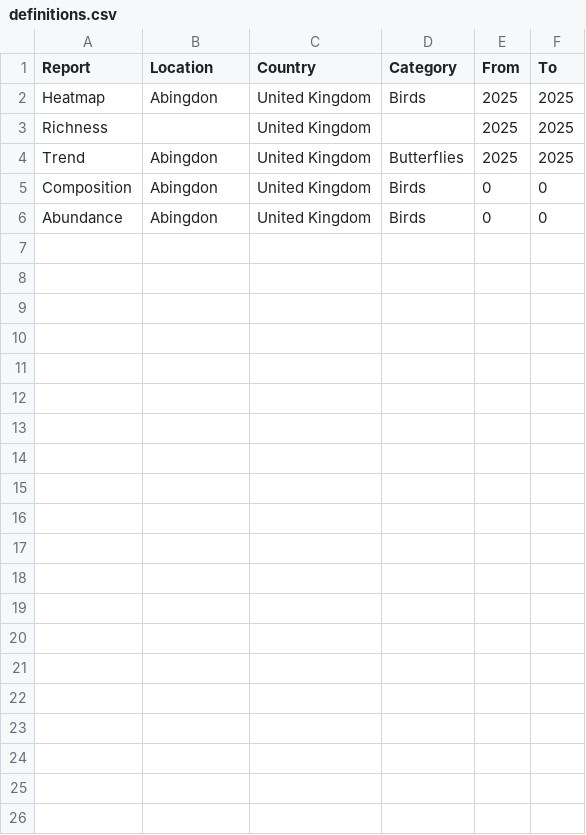
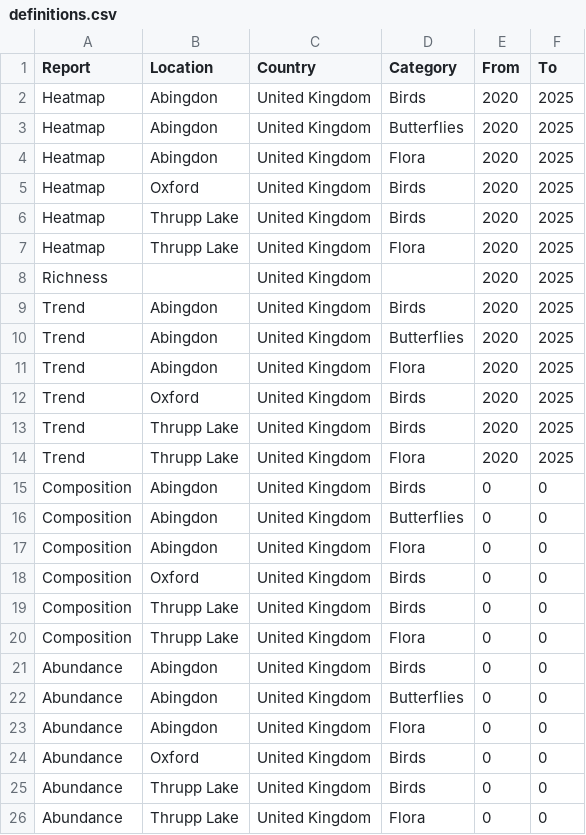
Before and after one commit to davewalker5/davewalker5.github.io, a CSV file: wildlife/data/definitions.csv, drawn as a sheet.

Commit message:
Added first iteration of wildlife reports

```diff
--- a/wildlife/data/definitions.csv
+++ b/wildlife/data/definitions.csv
@@ -1,6 +1,26 @@
 Report,Location,Country,Category,From,To
-Heatmap,Abingdon,United Kingdom,Birds,2025,2025
-Richness,,United Kingdom,,2025,2025
-Trend,Abingdon,United Kingdom,Butterflies,2025,2025
+Heatmap,Abingdon,United Kingdom,Birds,2020,2025
+Heatmap,Abingdon,United Kingdom,Butterflies,2020,2025
+Heatmap,Abingdon,United Kingdom,Flora,2020,2025
+Heatmap,Oxford,United Kingdom,Birds,2020,2025
+Heatmap,Thrupp Lake,United Kingdom,Birds,2020,2025
+Heatmap,Thrupp Lake,United Kingdom,Flora,2020,2025
+Richness,,United Kingdom,,2020,2025
+Trend,Abingdon,United Kingdom,Birds,2020,2025
+Trend,Abingdon,United Kingdom,Butterflies,2020,2025
+Trend,Abingdon,United Kingdom,Flora,2020,2025
+Trend,Oxford,United Kingdom,Birds,2020,2025
+Trend,Thrupp Lake,United Kingdom,Birds,2020,2025
+Trend,Thrupp Lake,United Kingdom,Flora,2020,2025
 Composition,Abingdon,United Kingdom,Birds,0,0
+Composition,Abingdon,United Kingdom,Butterflies,0,0
+Composition,Abingdon,United Kingdom,Flora,0,0
+Composition,Oxford,United Kingdom,Birds,0,0
+Composition,Thrupp Lake,United Kingdom,Birds,0,0
+Composition,Thrupp Lake,United Kingdom,Flora,0,0
 Abundance,Abingdon,United Kingdom,Birds,0,0
+Abundance,Abingdon,United Kingdom,Butterflies,0,0
+Abundance,Abingdon,United Kingdom,Flora,0,0
+Abundance,Oxford,United Kingdom,Birds,0,0
+Abundance,Thrupp Lake,United Kingdom,Birds,0,0
+Abundance,Thrupp Lake,United Kingdom,Flora,0,0
```
Also changed, not shown: 28 other files.
